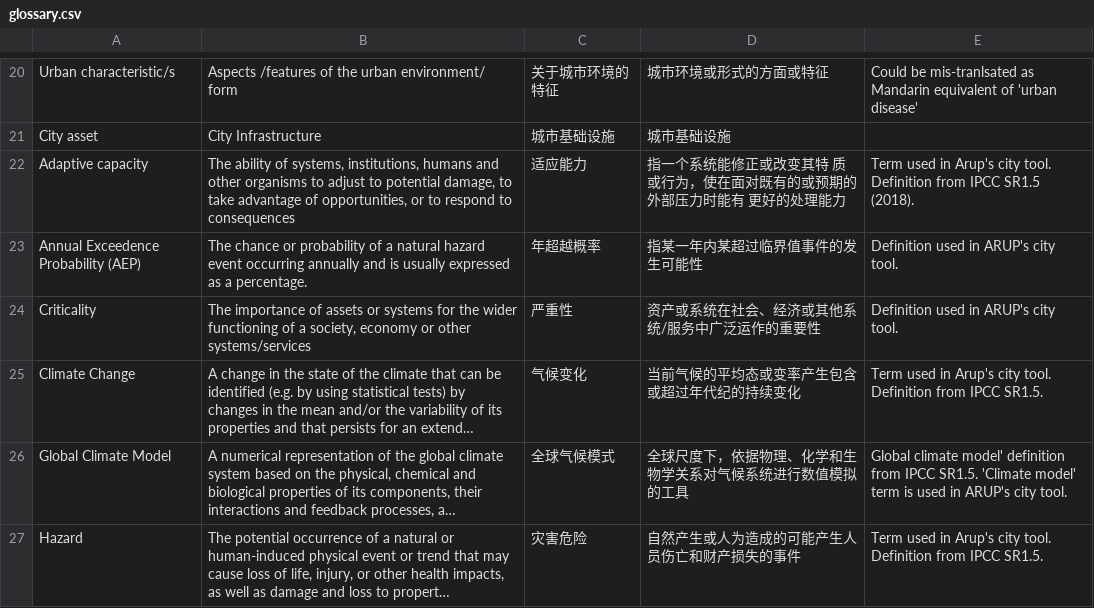
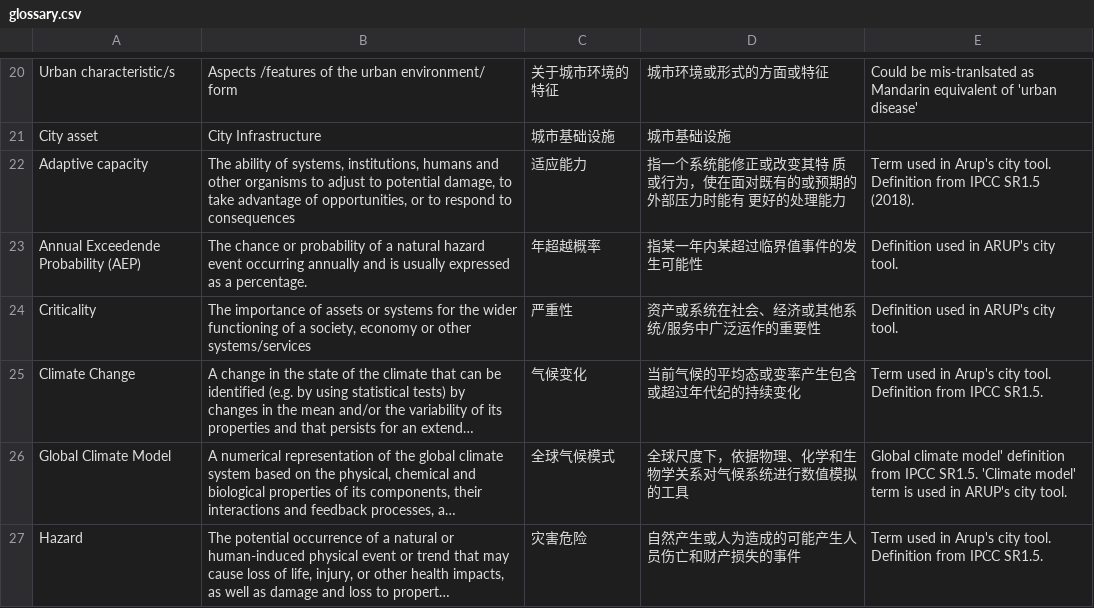
Before and after one commit to guygriffiths/viewpoint-cssp-portal, a CSV file: glossary.csv, drawn as a sheet; only a part is shown, gaps mark what is left out; long unchanged cells end in ….

```diff
--- a/glossary.csv
+++ b/glossary.csv
@@ -31,3 +31,3 @@ City asset,City Infrastructure,城市基础设施,城市基础设施,
 Adaptive capacity,"The ability of systems, institutions, humans and other organisms to adjust to potential damage, to take advantage of opportunities, or to respond to consequences",适应能力,指一个系统能修正或改变其特 质或行为，使在面对既有的或预期的外部压力时能有 更好的处理能力,Term used in Arup's city tool. Definition from IPCC SR1.5 (2018).
-Annual Exceedence Probability (AEP),The chance or probability of a natural hazard event occurring annually and is usually expressed as a percentage.,年超越概率,指某一年内某超过临界值事件的发生可能性,Definition used in ARUP's city tool.
+Annual Exceedende Probability (AEP),The chance or probability of a natural hazard event occurring annually and is usually expressed as a percentage.,年超越概率,指某一年内某超过临界值事件的发生可能性,Definition used in ARUP's city tool.
 Criticality,"The importance of assets or systems for the wider functioning of a society, economy or other systems/services",严重性,资产或系统在社会、经济或其他系统/服务中广泛运作的重要性,Definition used in ARUP's city tool.
```
Also changed, not shown: 20 other files.
